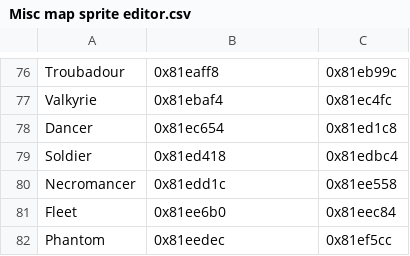
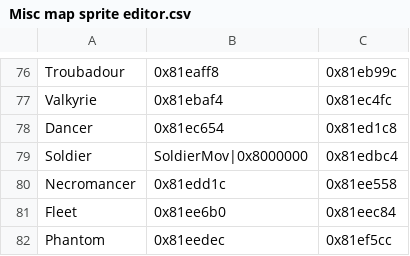
Before and after one commit to devvyyy/Devvy-Hack, a CSV file: Tables/FE8 Nightmare modules/Map sprite editor/Misc map sprite editor.csv, drawn as a sheet; only a part is shown, gaps mark what is left out.

Commit message:
palettes and uhhh map sprites
yea

```diff
--- a/Tables/FE8 Nightmare modules/Map sprite editor/Misc map sprite editor.csv
+++ b/Tables/FE8 Nightmare modules/Map sprite editor/Misc map sprite editor.csv
@@ -78,3 +78,3 @@ Valkyrie,0x81ebaf4,0x81ec4fc
 Dancer,0x81ec654,0x81ed1c8
-Soldier,0x81ed418,0x81edbc4
+Soldier,SoldierMov|0x8000000,0x81edbc4
 Necromancer,0x81edd1c,0x81ee558
```
Also changed, not shown: Tables/FE8 Nightmare modules/Map sprite editor/Standing map sprite editor.csv, 12 other files.
